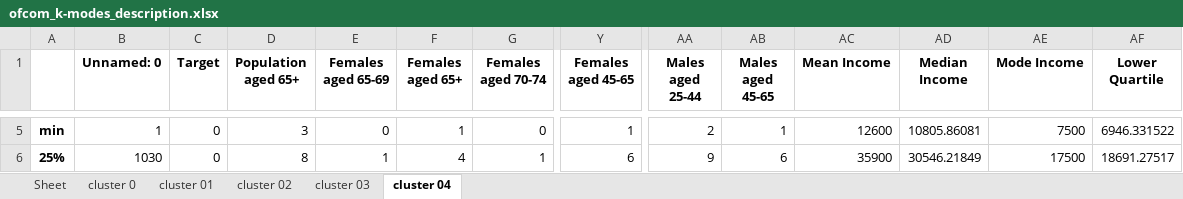
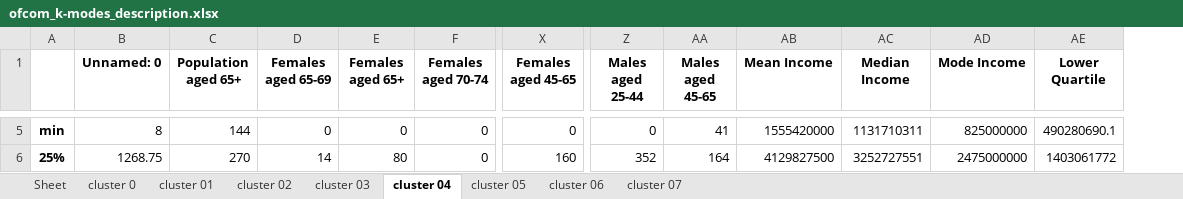
Before and after one commit to isabellebond/MScProject, an Excel workbook: ofcom_k-modes_description.xlsx, sheet cluster 04, drawn as a sheet; only a part is shown, gaps mark what is left out; values as stored, in another font and other column widths than the file's, no borders; removed rows and columns are numbered as before the commit, all else as after; the diff covers the shown part only; the diff names each change by its address in the sheet, - before the commit and + after, or states it on an @@ line.

```diff
--- a/ofcom_k-modes_description.xlsx (sheet cluster 04)
+++ b/ofcom_k-modes_description.xlsx (sheet cluster 04)
+sheet tab: cluster 05
+sheet tab: cluster 06
+sheet tab: cluster 07
-column C (Target), rows 5-6: 0 | 0
-B5 (Unnamed: 0): 1
+B5 (Unnamed: 0): 8
-C5 (Population aged 65+): 3
+C5 (Population aged 65+): 144
-E5 (Females aged 65+): 1
+E5 (Females aged 65+): 0
-X5 (Females aged 45-65): 1
+X5 (Females aged 45-65): 0
-Z5 (Males aged 25-44): 2
+Z5 (Males aged 25-44): 0
-AA5 (Males aged 45-65): 1
+AA5 (Males aged 45-65): 41
-AB5 (Mean Income): 12600
+AB5 (Mean Income): 1555420000
-AC5 (Median Income): 10805.86081
+AC5 (Median Income): 1131710311
-AD5 (Mode Income): 7500
+AD5 (Mode Income): 825000000
-AE5 (Lower Quartile): 6946.331522
+AE5 (Lower Quartile): 490280690.1
-B6 (Unnamed: 0): 1030
+B6 (Unnamed: 0): 1268.75
-C6 (Population aged 65+): 8
+C6 (Population aged 65+): 270
-D6 (Females aged 65-69): 1
+D6 (Females aged 65-69): 14
-E6 (Females aged 65+): 4
+E6 (Females aged 65+): 80
-F6 (Females aged 70-74): 1
+F6 (Females aged 70-74): 0
-X6 (Females aged 45-65): 6
+X6 (Females aged 45-65): 160
-Z6 (Males aged 25-44): 9
+Z6 (Males aged 25-44): 352
-AA6 (Males aged 45-65): 6
+AA6 (Males aged 45-65): 164
-AB6 (Mean Income): 35900
+AB6 (Mean Income): 4129827500
-AC6 (Median Income): 30546.21849
+AC6 (Median Income): 3252727551
-AD6 (Mode Income): 17500
+AD6 (Mode Income): 2475000000
-AE6 (Lower Quartile): 18691.27517
+AE6 (Lower Quartile): 1403061772
```
Also changed, not shown: 1 added row, 1 removed row and 143 edited cells elsewhere in this sheet, sheet cluster 02, sheet cluster 0, sheet cluster 01, sheet cluster 03, ofcom_k-modes.xlsx, 4 other files.
